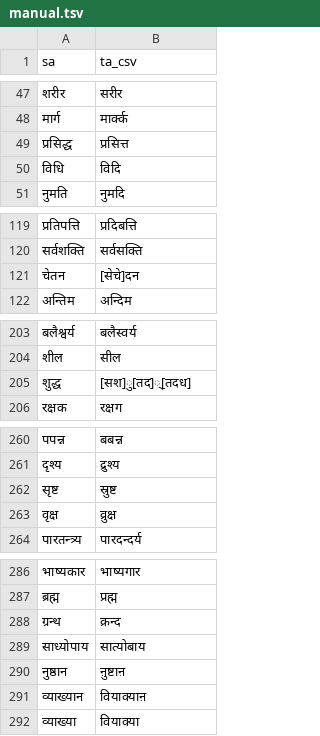
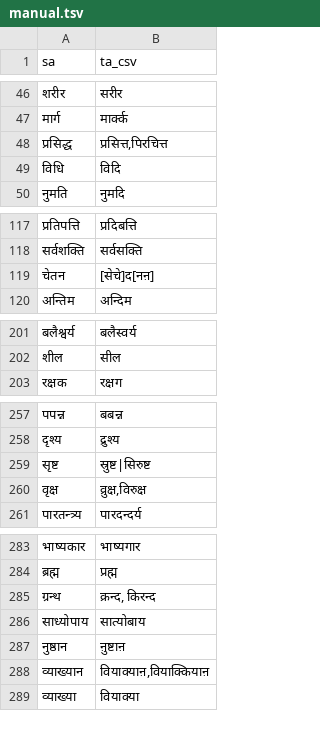
Before and after one commit to indic-transliteration/common_maps, a TSV file: ta_sa/manual.tsv, drawn as a sheet; only a part is shown, gaps mark what is left out; the diff covers the shown part only.

```diff
--- a/ta_sa/manual.tsv
+++ b/ta_sa/manual.tsv
@@ -48,3 +47,3 @@ sa	ta_csv
 मार्ग	मार्क्क
-प्रसिद्ध	प्रसित्त
+प्रसिद्ध	प्रसित्त,पिरचित्त
 विधि	विदि
@@ -120,3 +118,3 @@ sa	ta_csv
 सर्वशक्ति	सर्वसक्ति
-चेतन	[सेचे]दन
+चेतन	[सेचे]द[नऩ]
 अन्तिम	अन्दिम
@@ -204,3 +202,2 @@ sa	ta_csv
 शील	सील
-शुद्ध	[सश]ु[तद]्[तदध]
 रक्षक	रक्षग
@@ -261,4 +258,4 @@ sa	ta_csv
 दृश्य	द्रुश्य
-सृष्ट	स्रुष्ट
-वृक्ष	व्रुक्ष
+सृष्ट	स्रुष्ट|सिरुष्ट
+वृक्ष	व्रुक्ष,विरुक्ष
 पारतन्त्र्य	पारदन्दर्य
@@ -287,6 +284,6 @@ sa	ta_csv
 ब्रह्म	प्रह्म
-ग्रन्थ	क्रन्द
+ग्रन्थ	क्रन्द, किरन्द
 साध्योपाय	सात्योबाय
 नुष्ठान	ऩुष्टाऩ
-व्याख्यान	वियाक्याऩ
+व्याख्यान	वियाक्याऩ,वियाक्कियाऩ
 व्याख्या	वियाक्या
```
Also changed, not shown: 62 added rows, 2 removed rows and 10 edited cells elsewhere in this file.
